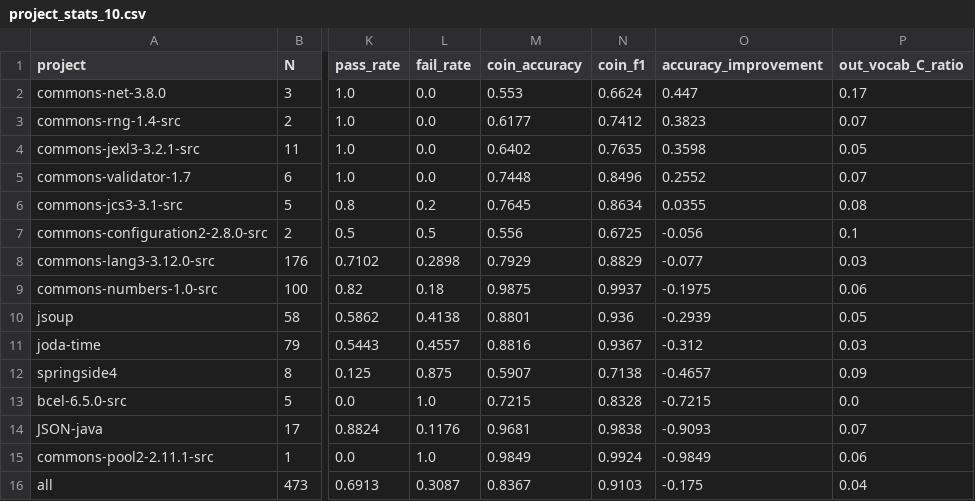
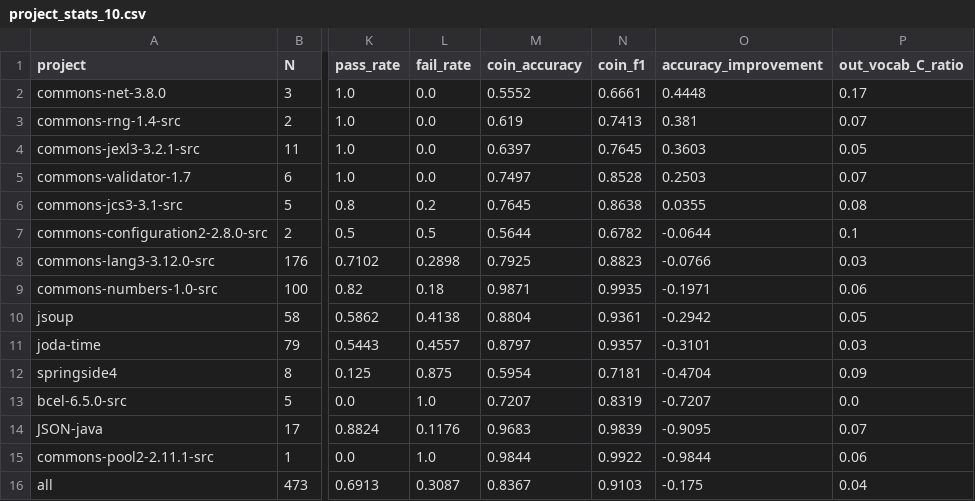
Before and after one commit to Intelligent-CAT-Lab/SEER, a CSV file: real_data_gen/fold0/no_comments/project_stats_10.csv, drawn as a sheet; only a part is shown, gaps mark what is left out; the diff names each change by its address in the sheet, - before the commit and + after, or states it on an @@ line.

```diff
--- a/real_data_gen/fold0/no_comments/project_stats_10.csv
+++ b/real_data_gen/fold0/no_comments/project_stats_10.csv
-M2 (coin_accuracy): 0.553
+M2 (coin_accuracy): 0.5552
-N2 (coin_f1): 0.6624
+N2 (coin_f1): 0.6661
-O2 (accuracy_improvement): 0.447
+O2 (accuracy_improvement): 0.4448
-M3 (coin_accuracy): 0.6177
+M3 (coin_accuracy): 0.619
-N3 (coin_f1): 0.7412
+N3 (coin_f1): 0.7413
-O3 (accuracy_improvement): 0.3823
+O3 (accuracy_improvement): 0.381
-M4 (coin_accuracy): 0.6402
+M4 (coin_accuracy): 0.6397
-N4 (coin_f1): 0.7635
+N4 (coin_f1): 0.7645
-O4 (accuracy_improvement): 0.3598
+O4 (accuracy_improvement): 0.3603
-M5 (coin_accuracy): 0.7448
+M5 (coin_accuracy): 0.7497
-N5 (coin_f1): 0.8496
+N5 (coin_f1): 0.8528
-O5 (accuracy_improvement): 0.2552
+O5 (accuracy_improvement): 0.2503
-N6 (coin_f1): 0.8634
+N6 (coin_f1): 0.8638
-M7 (coin_accuracy): 0.556
+M7 (coin_accuracy): 0.5644
-N7 (coin_f1): 0.6725
+N7 (coin_f1): 0.6782
-O7 (accuracy_improvement): -0.056
+O7 (accuracy_improvement): -0.0644
-M8 (coin_accuracy): 0.7929
+M8 (coin_accuracy): 0.7925
-N8 (coin_f1): 0.8829
+N8 (coin_f1): 0.8823
-O8 (accuracy_improvement): -0.077
+O8 (accuracy_improvement): -0.0766
-M9 (coin_accuracy): 0.9875
+M9 (coin_accuracy): 0.9871
-N9 (coin_f1): 0.9937
+N9 (coin_f1): 0.9935
-O9 (accuracy_improvement): -0.1975
+O9 (accuracy_improvement): -0.1971
-M10 (coin_accuracy): 0.8801
+M10 (coin_accuracy): 0.8804
-N10 (coin_f1): 0.936
+N10 (coin_f1): 0.9361
-O10 (accuracy_improvement): -0.2939
+O10 (accuracy_improvement): -0.2942
-M11 (coin_accuracy): 0.8816
+M11 (coin_accuracy): 0.8797
-N11 (coin_f1): 0.9367
+N11 (coin_f1): 0.9357
-O11 (accuracy_improvement): -0.312
+O11 (accuracy_improvement): -0.3101
-M12 (coin_accuracy): 0.5907
+M12 (coin_accuracy): 0.5954
-N12 (coin_f1): 0.7138
+N12 (coin_f1): 0.7181
-O12 (accuracy_improvement): -0.4657
+O12 (accuracy_improvement): -0.4704
-M13 (coin_accuracy): 0.7215
+M13 (coin_accuracy): 0.7207
-N13 (coin_f1): 0.8328
+N13 (coin_f1): 0.8319
-O13 (accuracy_improvement): -0.7215
+O13 (accuracy_improvement): -0.7207
-M14 (coin_accuracy): 0.9681
+M14 (coin_accuracy): 0.9683
-N14 (coin_f1): 0.9838
+N14 (coin_f1): 0.9839
-O14 (accuracy_improvement): -0.9093
+O14 (accuracy_improvement): -0.9095
-M15 (coin_accuracy): 0.9849
+M15 (coin_accuracy): 0.9844
-N15 (coin_f1): 0.9924
+N15 (coin_f1): 0.9922
-O15 (accuracy_improvement): -0.9849
+O15 (accuracy_improvement): -0.9844
```
Also changed, not shown: real_data_gen/fold0/added_comments/project_stats_25.csv, real_data_gen/fold0/comments/project_stats_10.csv, 33 other files.
